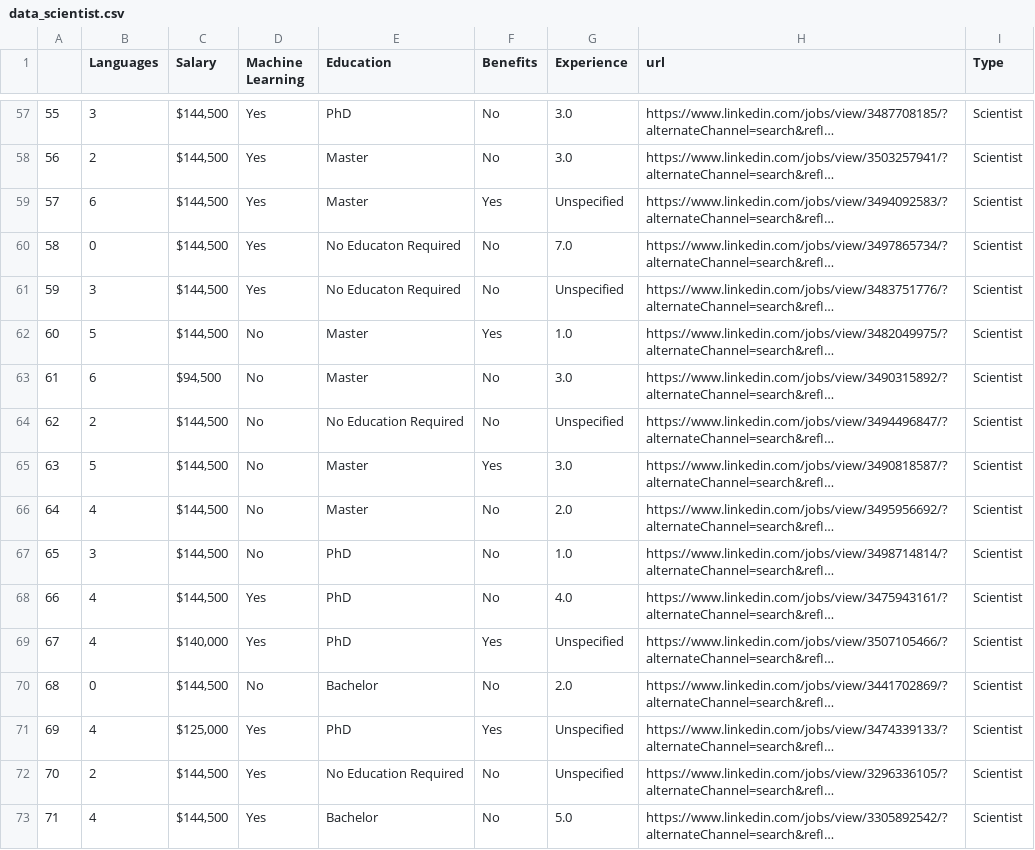
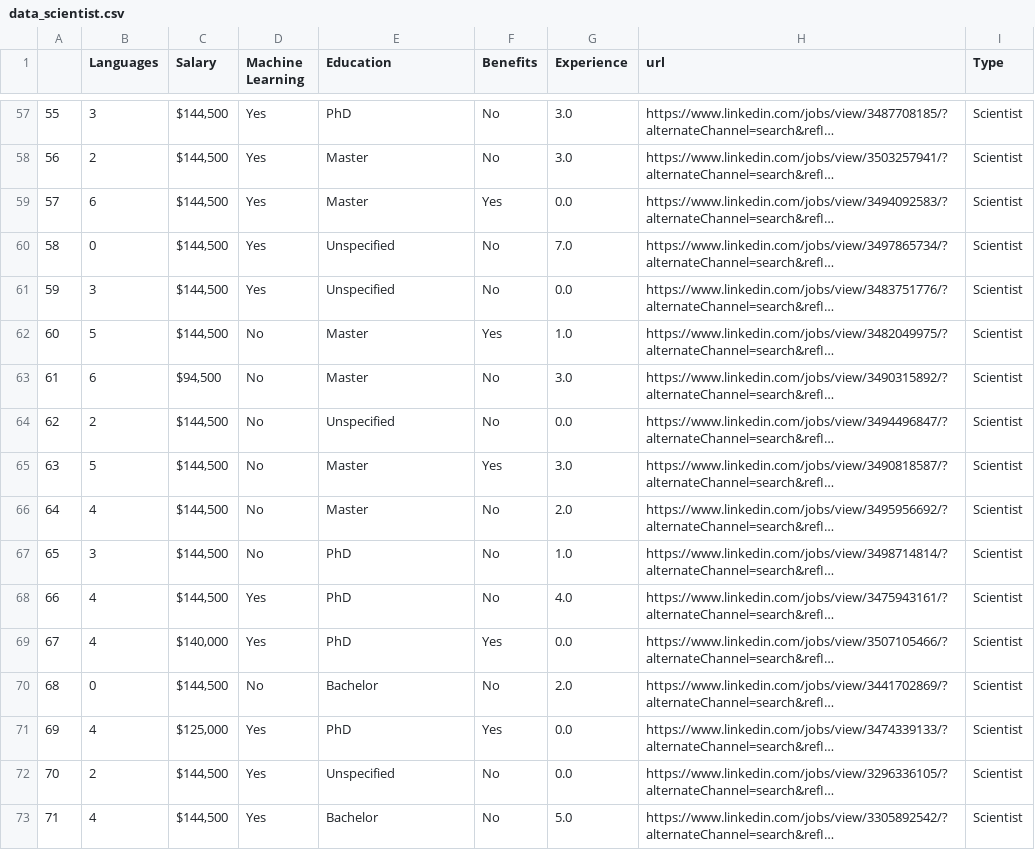
Before and after one commit to clwchanx/STA-141B, a CSV file: data_scientist.csv, drawn as a sheet; only a part is shown, gaps mark what is left out; long unchanged cells end in …; the diff covers the shown part only; the diff names each change by its address in the sheet, - before the commit and + after, or states it on an @@ line.

```diff
--- a/data_scientist.csv
+++ b/data_scientist.csv
-G59 (Experience): Unspecified
+G59 (Experience): 0.0
-E60:E61 (Education): No Educaton Required
+E60:E61 (Education): Unspecified
-G61 (Experience): Unspecified
+G61 (Experience): 0.0
-E64 (Education): No Education Required
+E64 (Education): Unspecified
-G64 (Experience): Unspecified
+G64 (Experience): 0.0
-G69 (Experience): Unspecified
+G69 (Experience): 0.0
-G71:G72 (Experience): Unspecified
+G71:G72 (Experience): 0.0
-E72 (Education): No Education Required
+E72 (Education): Unspecified
```
Also changed, not shown: 64 edited cells elsewhere in this file.
